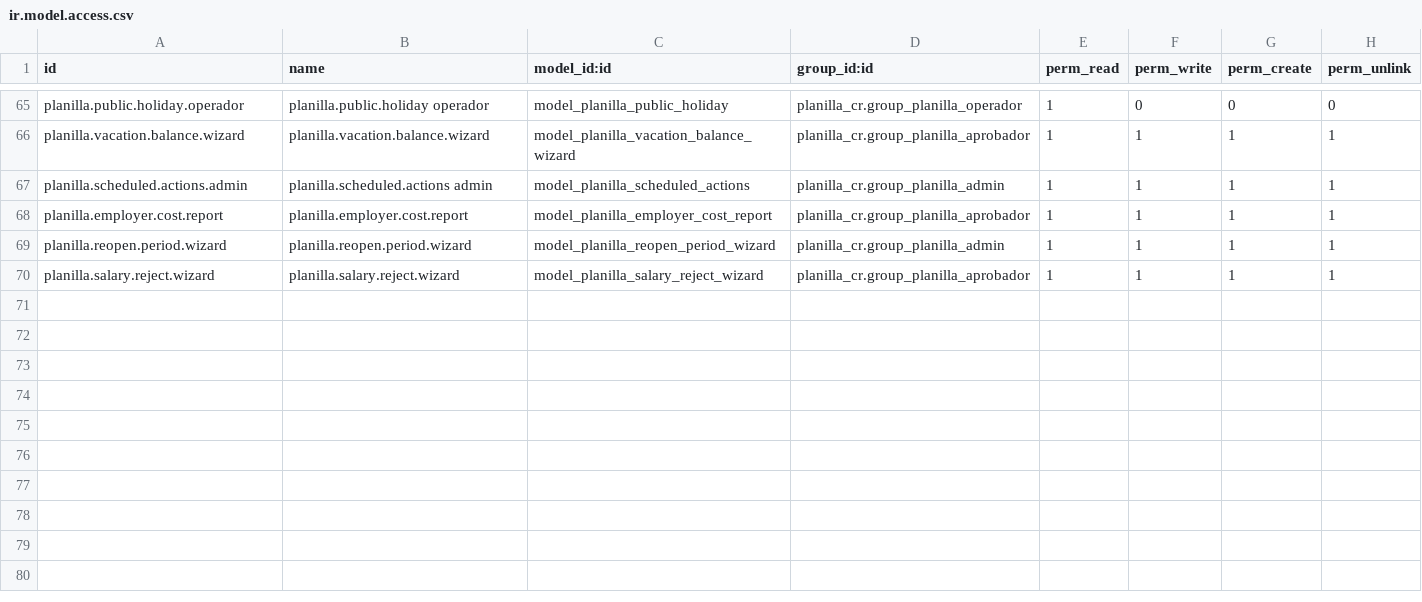
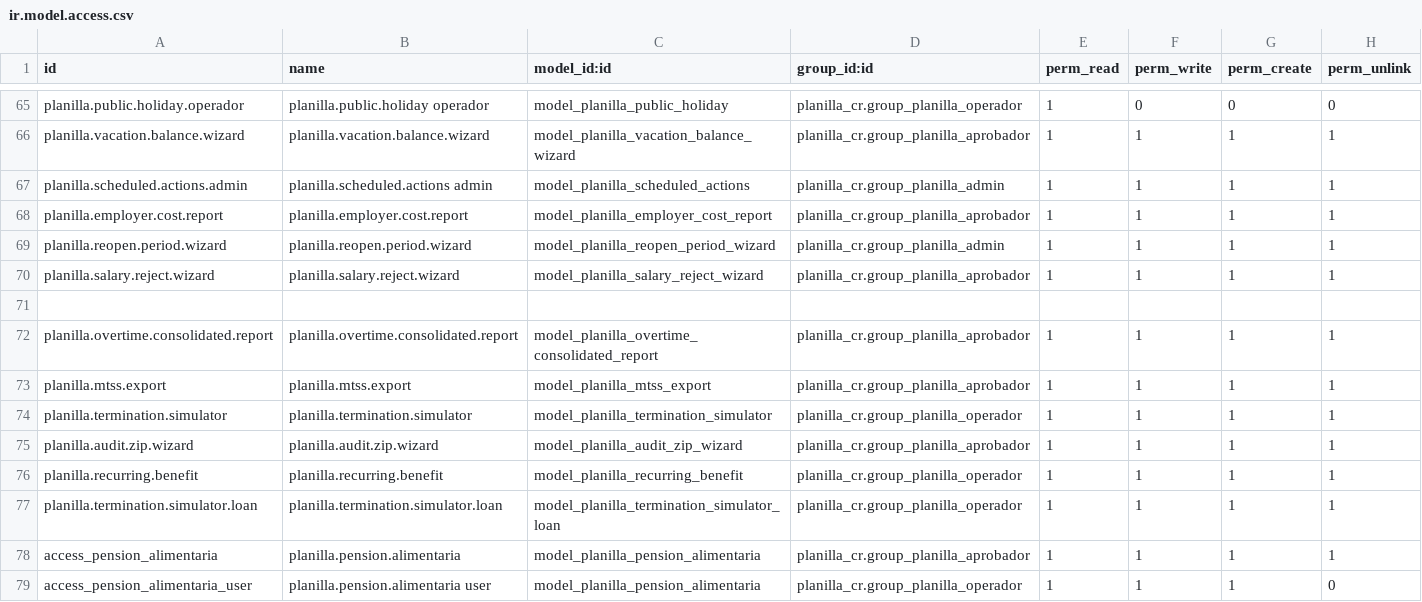
Before and after one commit to lfdomc/Planilla-Odoo-CR, a CSV file: planilla_cr/security/ir.model.access.csv, drawn as a sheet; only a part is shown, gaps mark what is left out.

```diff
--- a/planilla_cr/security/ir.model.access.csv
+++ b/planilla_cr/security/ir.model.access.csv
@@ -70 +70,10 @@ planilla.reopen.period.wizard,planilla.reopen.period.wizard,model_planilla_reope
 planilla.salary.reject.wizard,planilla.salary.reject.wizard,model_planilla_salary_reject_wizard,planilla_cr.group_planilla_aprobador,1,1,1,1
+
+planilla.overtime.consolidated.report,planilla.overtime.consolidated.report,model_planilla_overtime_consolidated_report,planilla_cr.group_planilla_aprobador,1,1,1,1
+planilla.mtss.export,planilla.mtss.export,model_planilla_mtss_export,planilla_cr.group_planilla_aprobador,1,1,1,1
+planilla.termination.simulator,planilla.termination.simulator,model_planilla_termination_simulator,planilla_cr.group_planilla_operador,1,1,1,1
+planilla.audit.zip.wizard,planilla.audit.zip.wizard,model_planilla_audit_zip_wizard,planilla_cr.group_planilla_aprobador,1,1,1,1
+planilla.recurring.benefit,planilla.recurring.benefit,model_planilla_recurring_benefit,planilla_cr.group_planilla_operador,1,1,1,1
+planilla.termination.simulator.loan,planilla.termination.simulator.loan,model_planilla_termination_simulator_loan,planilla_cr.group_planilla_operador,1,1,1,1
+access_pension_alimentaria,planilla.pension.alimentaria,model_planilla_pension_alimentaria,planilla_cr.group_planilla_aprobador,1,1,1,1
+access_pension_alimentaria_user,planilla.pension.alimentaria user,model_planilla_pension_alimentaria,planilla_cr.group_planilla_operador,1,1,1,0
```
Also changed, not shown: 52 other files.
